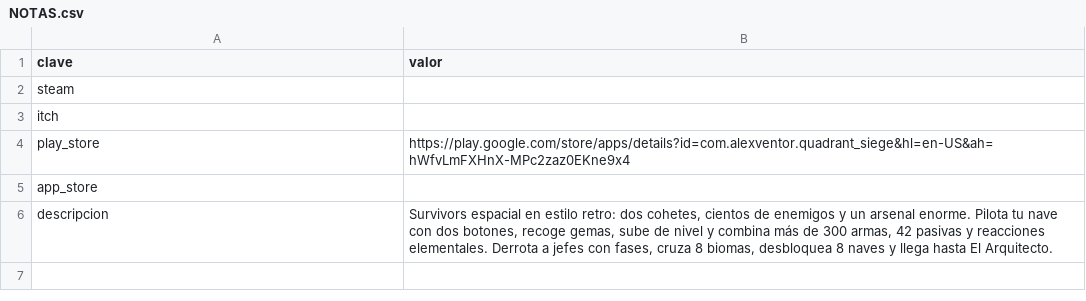
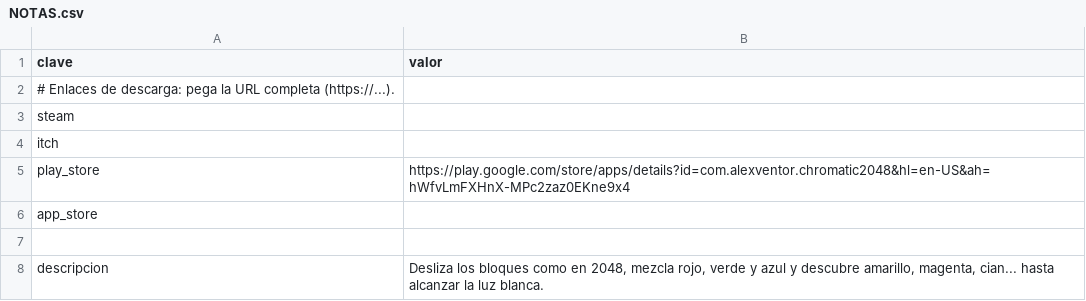
Before and after one commit to melerobits/chromatic2048, a CSV file: NOTAS.csv, drawn as a sheet.

```diff
--- a/NOTAS.csv
+++ b/NOTAS.csv
@@ -1,6 +1,8 @@
 clave,valor
+# Enlaces de descarga: pega la URL completa (https://...). ,
 steam,
 itch,
-play_store,https://play.google.com/store/apps/details?id=com.alexventor.quadrant_siege&hl=en-US&ah=hWfvLmFXHnX-MPc2zaz0EKne9x4
+play_store,https://play.google.com/store/apps/details?id=com.alexventor.chromatic2048&hl=en-US&ah=hWfvLmFXHnX-MPc2zaz0EKne9x4
 app_store,
-descripcion,"Survivors espacial en estilo retro: dos cohetes, cientos de enemigos y un arsenal enorme. Pilota tu nave con dos botones, recoge gemas, sube de nivel y combina más de 300 armas, 42 pasivas y reacciones elementales. Derrota a jefes con fases, cruza 8 biomas, desbloquea 8 naves y llega hasta El Arquitecto."
+,
+descripcion,"Desliza los bloques como en 2048, mezcla rojo, verde y azul y descubre amarillo, magenta, cian... hasta alcanzar la luz blanca."
```
Also changed, not shown: 7 other files.
